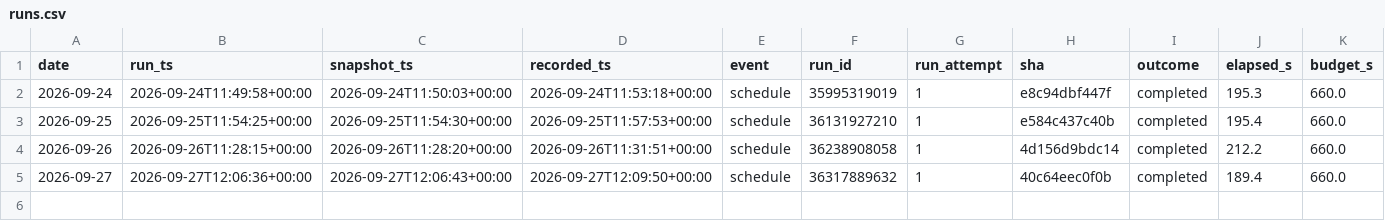
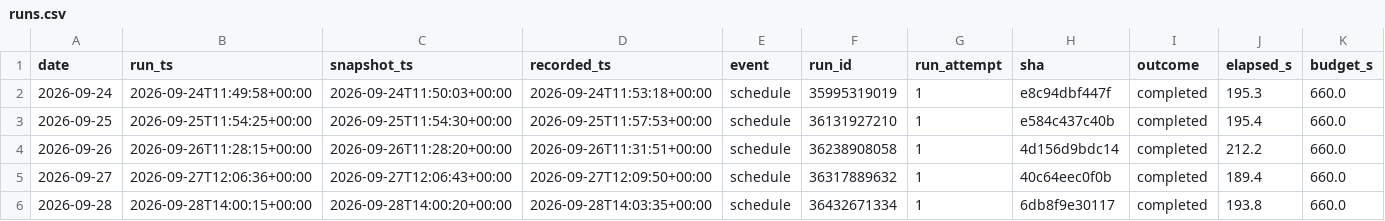
Before and after one commit to alecmessino/crypto-conviction-monitor, a CSV file: ledger/runs.csv, drawn as a sheet; only a part is shown; rows hold the shown columns only; the diff names each change by its address in the sheet, - before the commit and + after, or states it on an @@ line.

```diff
--- a/ledger/runs.csv
+++ b/ledger/runs.csv
+row 6: 2026-09-28 | 2026-09-28T14:00:15+00:00 | 2026-09-28T14:00:20+00:00 | 2026-09-28T14:03:35+00:00 | schedule | 36432671334 | 1 | 6db8f9e30117 | completed | 193.8 | 660.0
```
Also changed, not shown: ledger/dex.csv, ledger/macro.csv, 19 other files.
